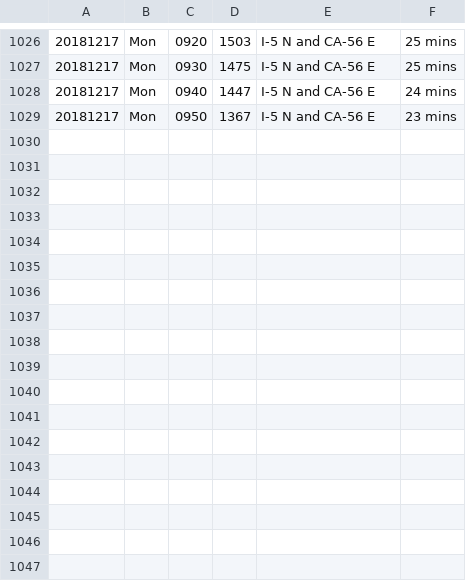
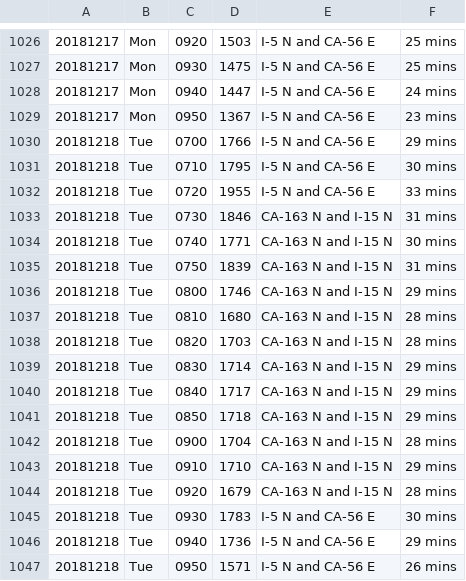
Before and after one commit to jamesarmenta/commute-time, a CSV file: log_morning.csv, drawn as a sheet; only a part is shown, gaps mark what is left out.

```diff
--- a/log_morning.csv
+++ b/log_morning.csv
@@ -1029 +1029,19 @@
 20181217,Mon,0950,1367,I-5 N and CA-56 E,23 mins
+20181218,Tue,0700,1766,I-5 N and CA-56 E,29 mins
+20181218,Tue,0710,1795,I-5 N and CA-56 E,30 mins
+20181218,Tue,0720,1955,I-5 N and CA-56 E,33 mins
+20181218,Tue,0730,1846,CA-163 N and I-15 N,31 mins
+20181218,Tue,0740,1771,CA-163 N and I-15 N,30 mins
+20181218,Tue,0750,1839,CA-163 N and I-15 N,31 mins
+20181218,Tue,0800,1746,CA-163 N and I-15 N,29 mins
+20181218,Tue,0810,1680,CA-163 N and I-15 N,28 mins
+20181218,Tue,0820,1703,CA-163 N and I-15 N,28 mins
+20181218,Tue,0830,1714,CA-163 N and I-15 N,29 mins
+20181218,Tue,0840,1717,CA-163 N and I-15 N,29 mins
+20181218,Tue,0850,1718,CA-163 N and I-15 N,29 mins
+20181218,Tue,0900,1704,CA-163 N and I-15 N,28 mins
+20181218,Tue,0910,1710,CA-163 N and I-15 N,29 mins
+20181218,Tue,0920,1679,CA-163 N and I-15 N,28 mins
+20181218,Tue,0930,1783,I-5 N and CA-56 E,30 mins
+20181218,Tue,0940,1736,I-5 N and CA-56 E,29 mins
+20181218,Tue,0950,1571,I-5 N and CA-56 E,26 mins
```
Also changed, not shown: log_evening.csv, 2 other files.
